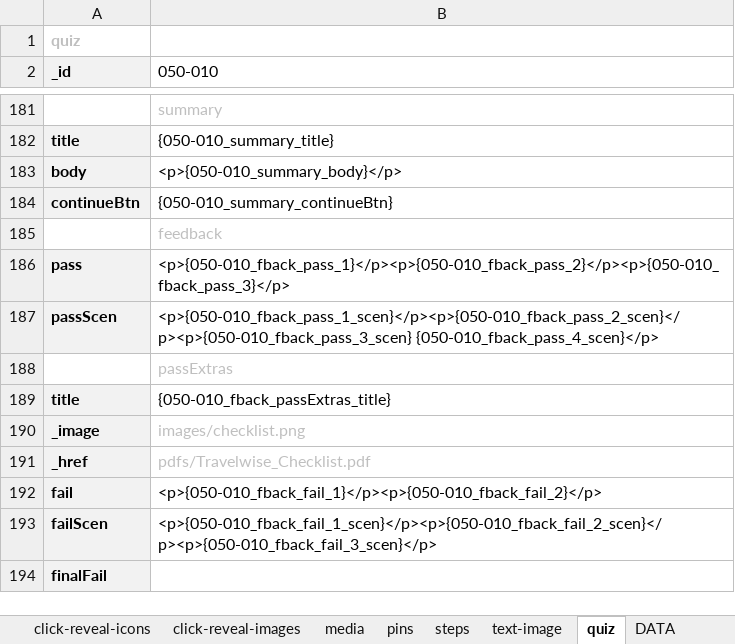
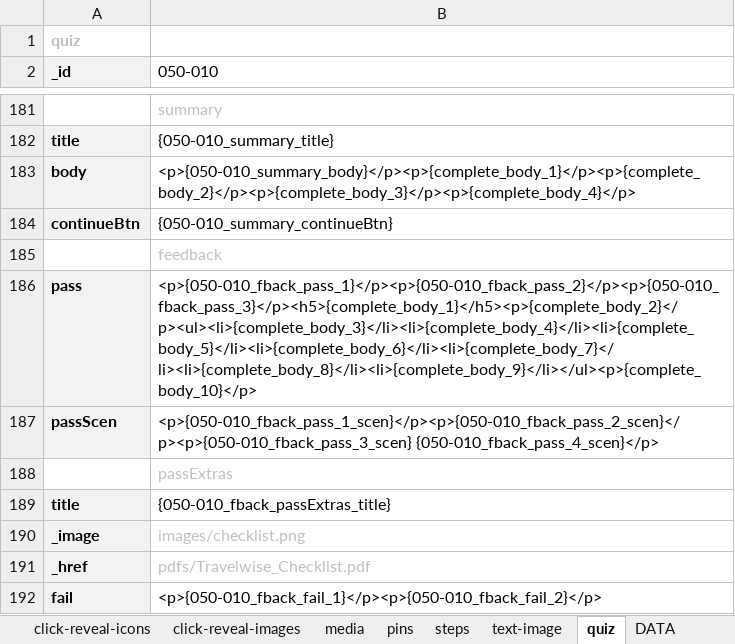
Before and after one commit to john-btw/healthwise2, an Excel workbook: src/HEALTHWISE-BASE-TW.xlsm, sheet quiz, drawn as a sheet; only a part is shown, gaps mark what is left out; the shorter side is filled out with more unchanged rows; values as stored, in another font and other column widths than the file's, no borders; the diff names each change by its address in the sheet, - before the commit and + after, or states it on an @@ line.

Commit message:
added summary

```diff
--- a/src/HEALTHWISE-BASE-TW.xlsm (sheet quiz)
+++ b/src/HEALTHWISE-BASE-TW.xlsm (sheet quiz)
-B183 (050-010): <p>{050-010_summary_body}</p>
+B183 (050-010): <p>{050-010_summary_body}</p><p>{complete_body_1}</p><p>{complete_body_2}</p><p>{complete_body_3}</p><p>{complete_body_4}</p>
-B186 (050-010): <p>{050-010_fback_pass_1}</p><p>{050-010_fback_pass_2}</p><p>{050-010_fback_pass_3}</p>
+B186 (050-010): <p>{050-010_fback_pass_1}</p><p>{050-010_fback_pass_2}</p><p>{050-010_fback_pass_3}</p><h5>{complete_body_1}</h5><p>{complete_body_2}</p><ul><li>{complete_body_3}</li><li>{complete_body_4}</li><li>{complete_body_5}</li><li>{complete_body_6}</li><li>{complete_body_7}</li><li>{complete_body_8}</li><li>{complete_body_9}</li></ul><p>{complete_body_10}</p>
```
Also changed, not shown: sheet -content, sheet menu, formulas that keep their value, 2 other files.
